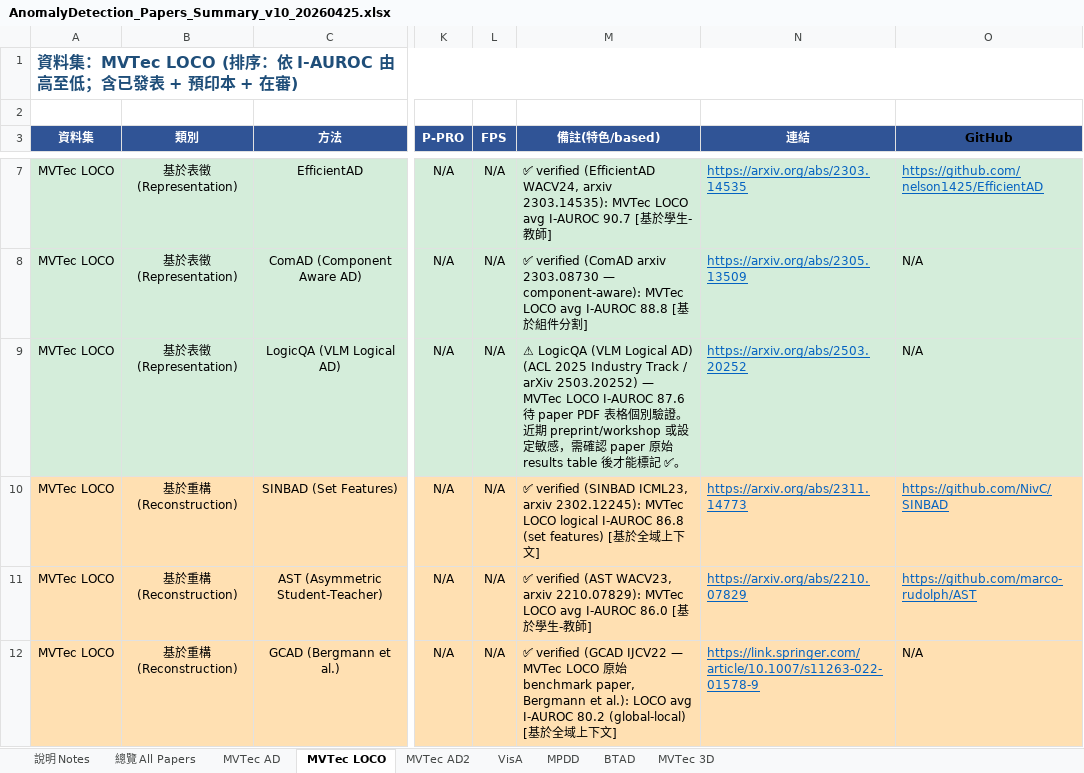
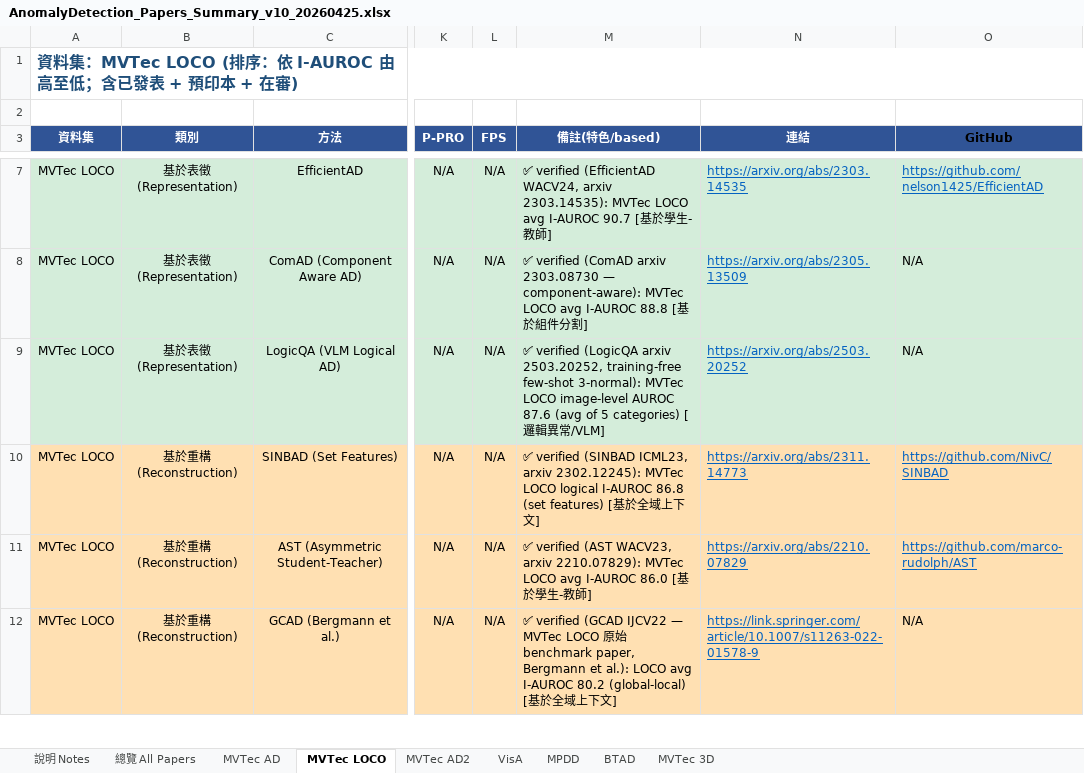
Before and after one commit to 112378074/NTUT-IVI-Lab--SOTA-Literature-Viewer, an Excel workbook: AnomalyDetection_Papers_Summary_v10_20260425.xlsx, sheet MVTec LOCO, drawn as a sheet; only a part is shown, gaps mark what is left out; values as stored, in another font and other column widths than the file's, no borders; the diff names each change by its address in the sheet, - before the commit and + after, or states it on an @@ line.

```diff
--- a/AnomalyDetection_Papers_Summary_v10_20260425.xlsx (sheet MVTec LOCO)
+++ b/AnomalyDetection_Papers_Summary_v10_20260425.xlsx (sheet MVTec LOCO)
-M9 (備註(特色/based)): ⚠ LogicQA (VLM Logical AD) (ACL 2025 Industry Track / arXiv 2503.20252) — MVTec LOCO I-AUROC 87.6 待 paper PDF 表格個別驗證。近期 preprint/workshop 或設定敏感，需確認 paper 原始 results table 後才能標記 ✅。
+M9 (備註(特色/based)): ✅ verified (LogicQA arxiv 2503.20252, training-free few-shot 3-normal): MVTec LOCO image-level AUROC 87.6 (avg of 5 categories) [邏輯異常/VLM]
```
Also changed, not shown: sheet MVTec AD, sheet VisA, sheet MVTec 3D, sheet MPDD, 2 other files.
